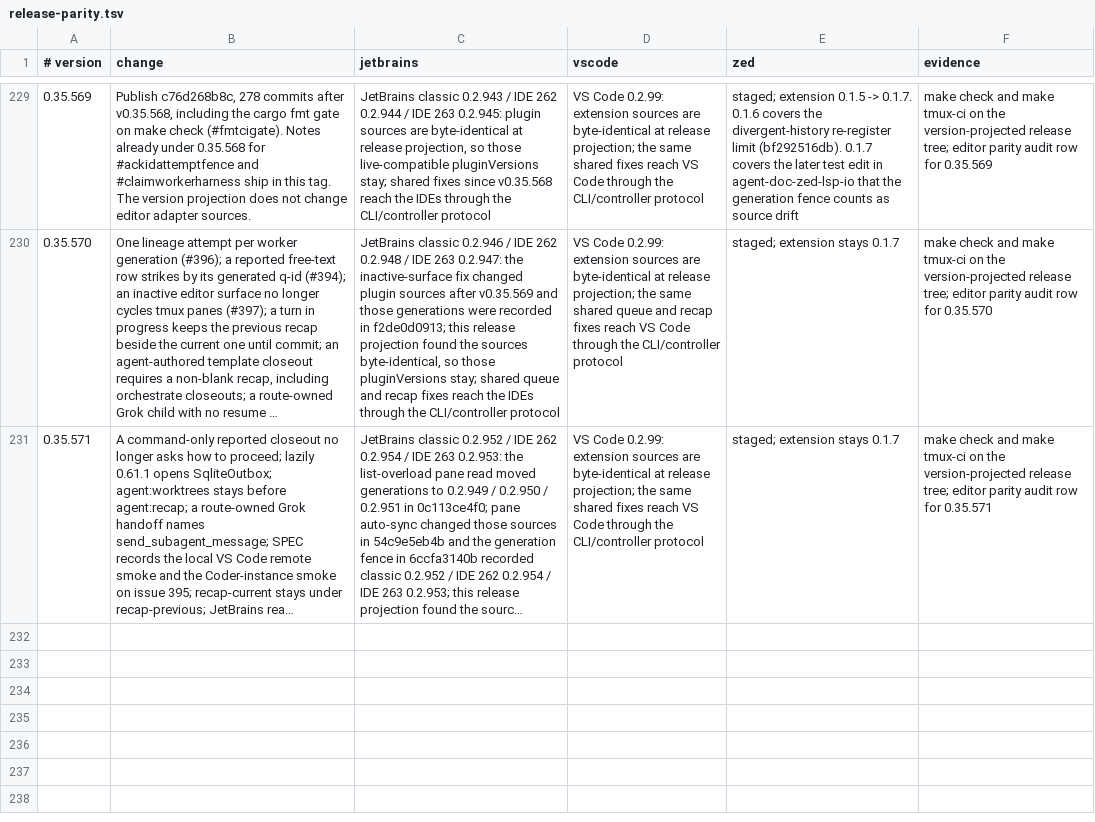
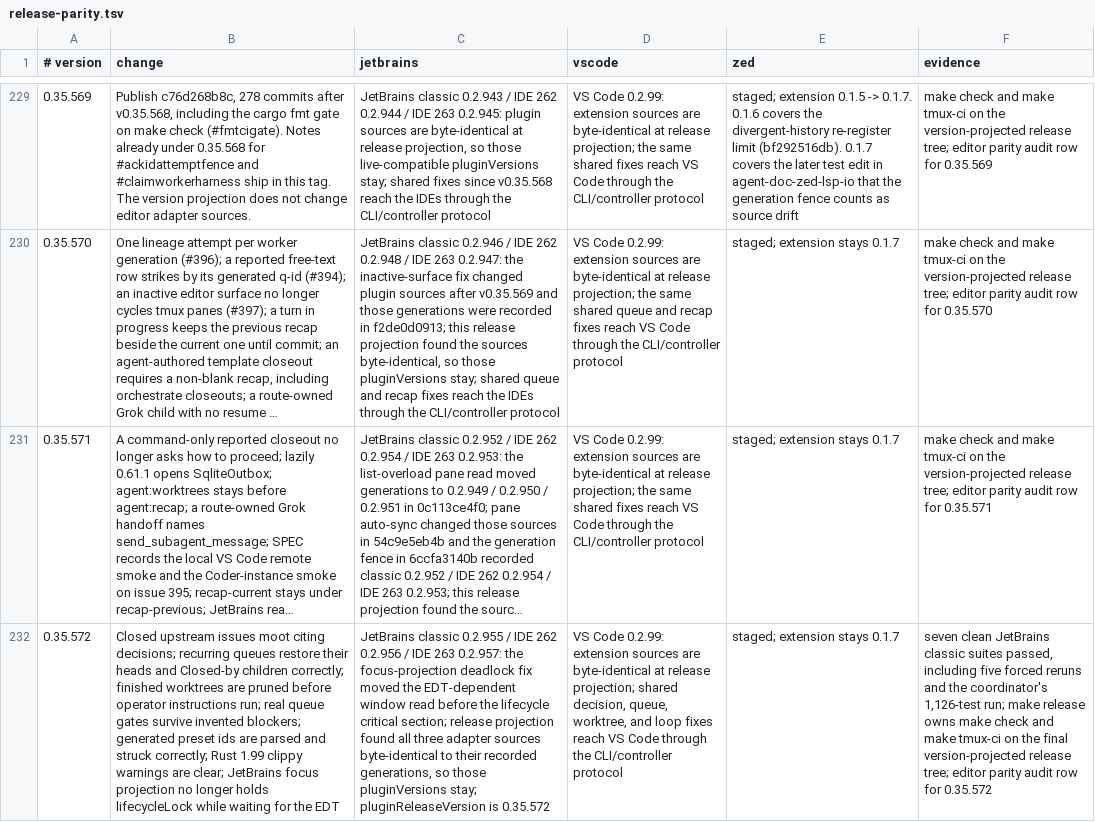
Before and after one commit to btakita/agent-doc, a TSV file: editors/release-parity.tsv, drawn as a sheet; only a part is shown, gaps mark what is left out; long unchanged cells end in …; the diff names each change by its address in the sheet, - before the commit and + after, or states it on an @@ line.

Commit message:
docs(editors): audit 0.35.572 parity

```diff
--- a/editors/release-parity.tsv
+++ b/editors/release-parity.tsv
+row 232: 0.35.572 | Closed upstream issues moot citing decisions; recurring queues restore their heads and Closed-by children correctly; finished worktrees are pruned before operator instructions run; real queue gates survive invented blockers; generated preset ids are parsed and struck correctly; Rust 1.99 clippy warnings are clear; JetBrains focus projection no longer holds lifecycleLock while waiting for the EDT | JetBrains classic 0.2.955 / IDE 262 0.2.956 / IDE 263 0.2.957: the focus-projection deadlock fix moved the EDT-dependent window read before the lifecycle critical section; release projection found all three adapter sources byte-identical to their recorded generations, so those pluginVersions stay; pluginReleaseVersion is 0.35.572 | VS Code 0.2.99: extension sources are byte-identical at release projection; shared decision, queue, worktree, and loop fixes reach VS Code through the CLI/controller protocol | staged; extension stays 0.1.7 | seven clean JetBrains classic suites passed, including five forced reruns and the coordinator's 1,126-test run; make release owns make check and make tmux-ci on the final version-projected release tree; editor parity audit row for 0.35.572
```
